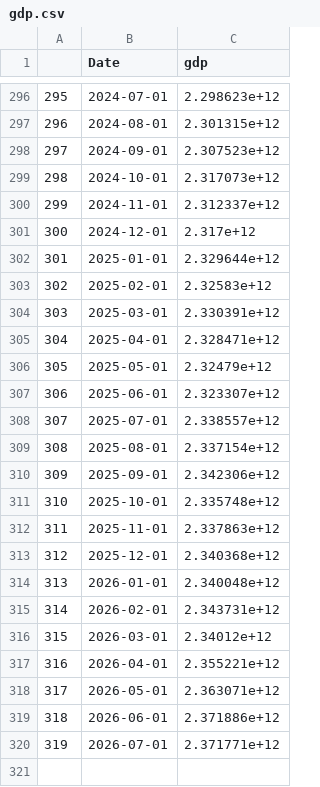
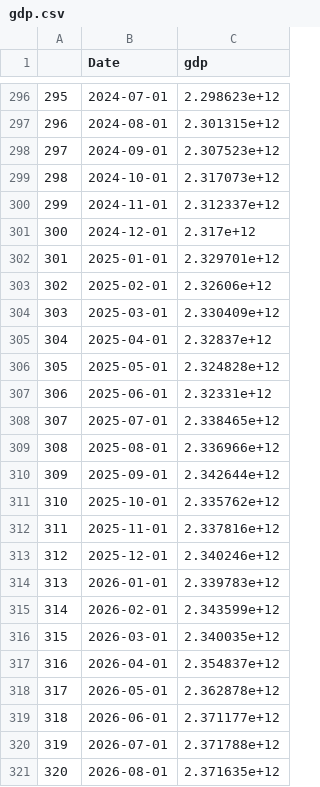
Before and after one commit to Dabra56/Economic_Dashboard, a CSV file: data/gdp.csv, drawn as a sheet; only a part is shown, gaps mark what is left out.

Commit message:
New Executive Order signed - data updated!

```diff
--- a/data/gdp.csv
+++ b/data/gdp.csv
@@ -301,20 +301,21 @@
 "300",2024-12-01,2.317e+12
-"301",2025-01-01,2.329644e+12
-"302",2025-02-01,2.32583e+12
-"303",2025-03-01,2.330391e+12
-"304",2025-04-01,2.328471e+12
-"305",2025-05-01,2.32479e+12
-"306",2025-06-01,2.323307e+12
-"307",2025-07-01,2.338557e+12
-"308",2025-08-01,2.337154e+12
-"309",2025-09-01,2.342306e+12
-"310",2025-10-01,2.335748e+12
-"311",2025-11-01,2.337863e+12
-"312",2025-12-01,2.340368e+12
-"313",2026-01-01,2.340048e+12
-"314",2026-02-01,2.343731e+12
-"315",2026-03-01,2.34012e+12
-"316",2026-04-01,2.355221e+12
-"317",2026-05-01,2.363071e+12
-"318",2026-06-01,2.371886e+12
-"319",2026-07-01,2.371771e+12
+"301",2025-01-01,2.329701e+12
+"302",2025-02-01,2.32606e+12
+"303",2025-03-01,2.330409e+12
+"304",2025-04-01,2.32837e+12
+"305",2025-05-01,2.324828e+12
+"306",2025-06-01,2.32331e+12
+"307",2025-07-01,2.338465e+12
+"308",2025-08-01,2.336966e+12
+"309",2025-09-01,2.342644e+12
+"310",2025-10-01,2.335762e+12
+"311",2025-11-01,2.337816e+12
+"312",2025-12-01,2.340246e+12
+"313",2026-01-01,2.339783e+12
+"314",2026-02-01,2.343599e+12
+"315",2026-03-01,2.340035e+12
+"316",2026-04-01,2.354837e+12
+"317",2026-05-01,2.362878e+12
+"318",2026-06-01,2.371177e+12
+"319",2026-07-01,2.371788e+12
+"320",2026-08-01,2.371635e+12
```
Also changed, not shown: data/canada_table.csv, data/fr_canada_table.csv.
